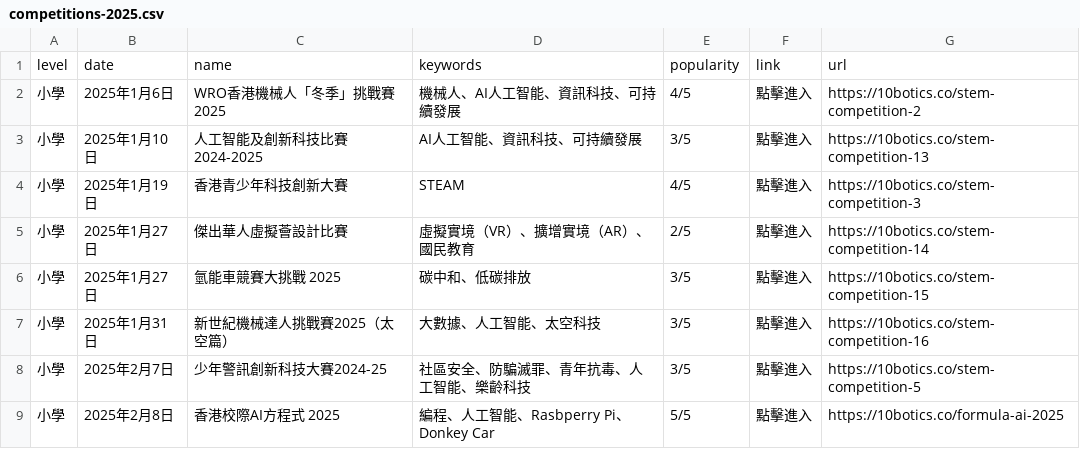
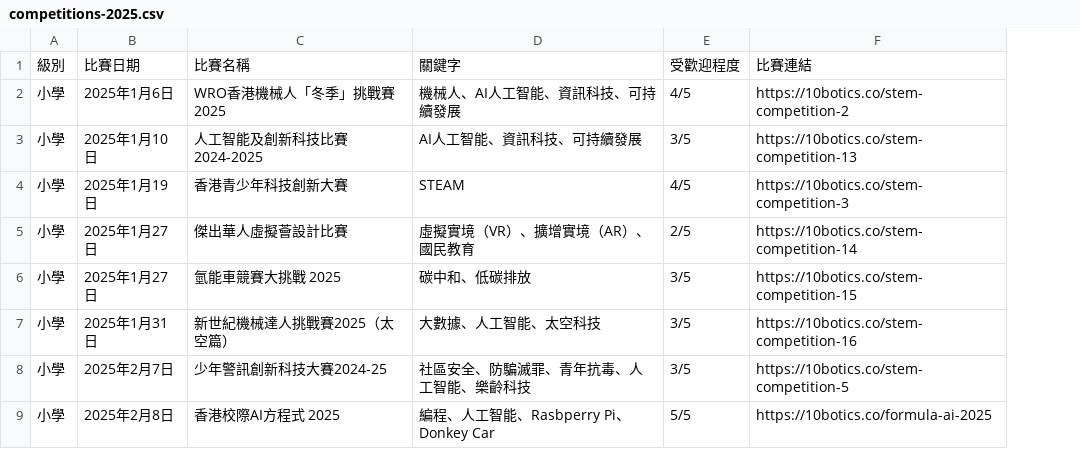
Before and after one commit to 10botics/astro, a CSV file: src/data/competitions-2025.csv, drawn as a sheet; only a part is shown; removed rows and columns are numbered as before the commit, all else as after; the diff names each change by its address in the sheet, - before the commit and + after, or states it on an @@ line.

```diff
--- a/src/data/competitions-2025.csv
+++ b/src/data/competitions-2025.csv
-column F, rows 2-9: all 點擊進入
-row 1: level | date | name | keywords | popularity | link | url
+row 1: 級別 | 比賽日期 | 比賽名稱 | 關鍵字 | 受歡迎程度 | 比賽連結
```
Also changed, not shown: 6 other files.
